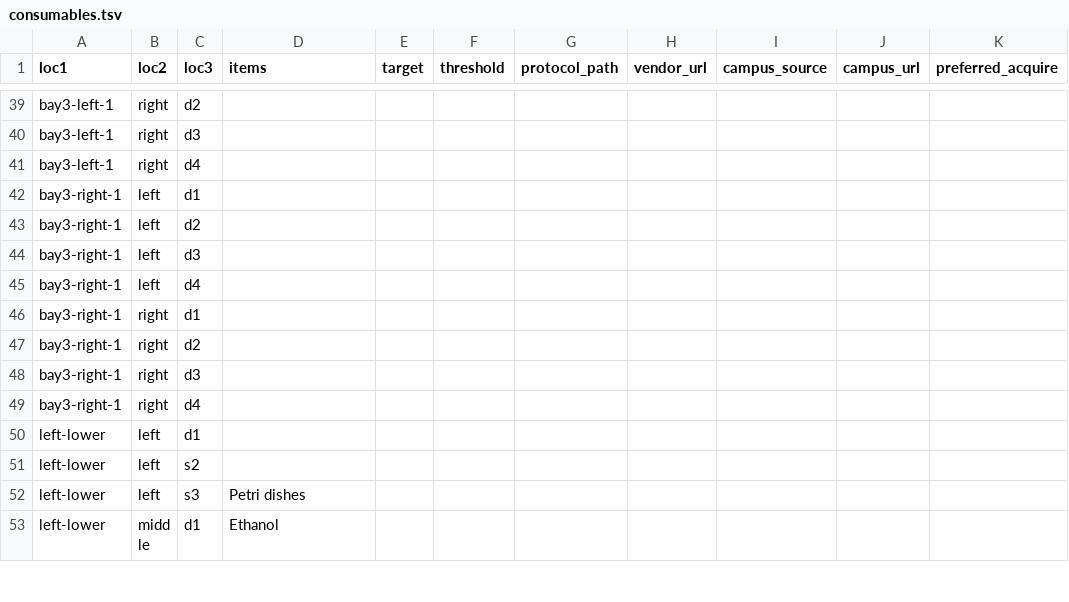
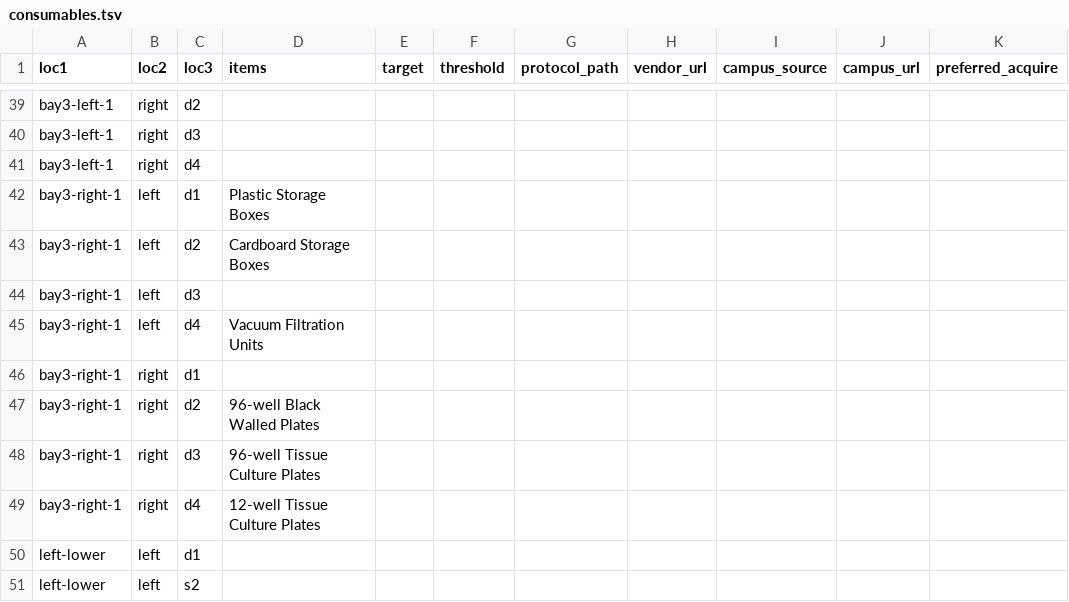
Before and after one commit to UCB-BioE-Anderson-Lab/cloning-tutorials, a TSV file: docs/assets/data/consumables.tsv, drawn as a sheet; only a part is shown, gaps mark what is left out; the shorter side is filled out with more unchanged rows.

```diff
--- a/docs/assets/data/consumables.tsv
+++ b/docs/assets/data/consumables.tsv
@@ -41,10 +41,10 @@ bay3-left-1	right	d3
 bay3-left-1	right	d4								
-bay3-right-1	left	d1								
-bay3-right-1	left	d2								
+bay3-right-1	left	d1	Plastic Storage Boxes							
+bay3-right-1	left	d2	Cardboard Storage Boxes							
 bay3-right-1	left	d3								
-bay3-right-1	left	d4								
+bay3-right-1	left	d4	Vacuum Filtration Units							
 bay3-right-1	right	d1								
-bay3-right-1	right	d2								
-bay3-right-1	right	d3								
-bay3-right-1	right	d4								
+bay3-right-1	right	d2	96-well Black Walled Plates							
+bay3-right-1	right	d3	96-well Tissue Culture Plates							
+bay3-right-1	right	d4	12-well Tissue Culture Plates							
 left-lower	left	d1								
```
Also changed, not shown: 5 other files.
